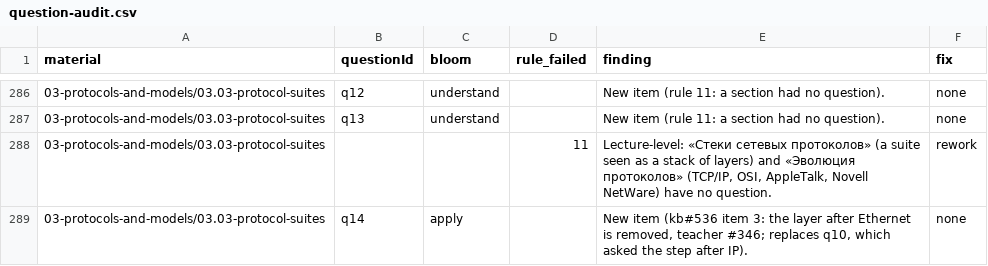
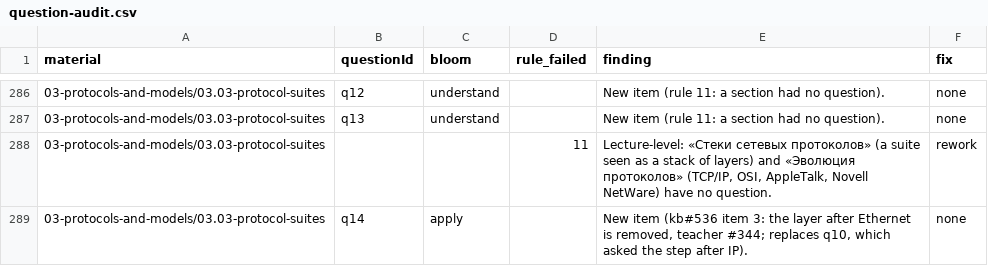
Before and after one commit to nsalab-tmn/learn-ccna1, a CSV file: audit/question-audit.csv, drawn as a sheet; only a part is shown, gaps mark what is left out; the diff covers the shown part only.

```diff
--- a/audit/question-audit.csv
+++ b/audit/question-audit.csv
@@ -288,2 +288,2 @@ material,questionId,bloom,rule_failed,finding,fix
 03-protocols-and-models/03.03-protocol-suites,,,11,"Lecture-level: «Стеки сетевых протоколов» (a suite seen as a stack of layers) and «Эволюция протоколов» (TCP/IP, OSI, AppleTalk, Novell NetWare) have no question.",rework
-03-protocols-and-models/03.03-protocol-suites,q14,apply,,"New item (kb#536 item 3: the layer after Ethernet is removed, teacher #346; replaces q10, which asked the step after IP).",none
+03-protocols-and-models/03.03-protocol-suites,q14,apply,,"New item (kb#536 item 3: the layer after Ethernet is removed, teacher #344; replaces q10, which asked the step after IP).",none
```
Also changed, not shown: 8 edited cells elsewhere in this file.
